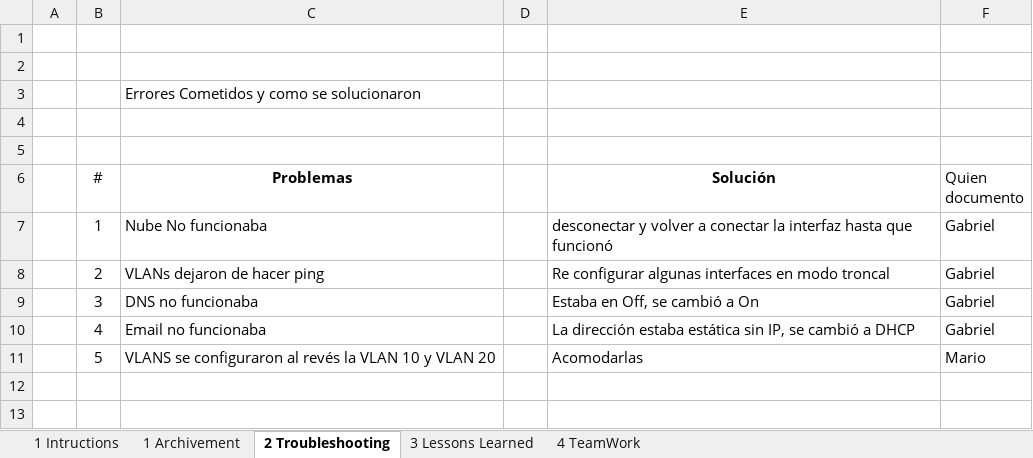
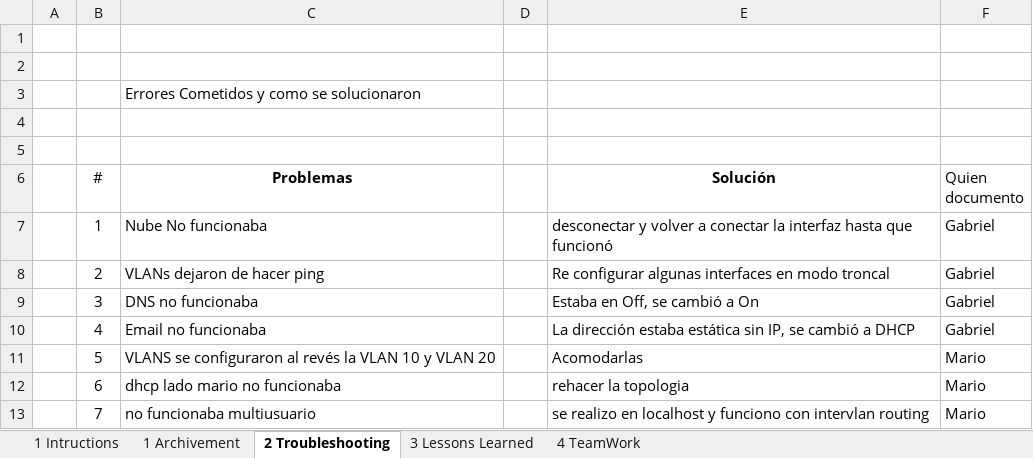
Before and after one commit to GMrlsN/CasoDeEstudio, an Excel workbook: CheckList6vCDE.xlsx, sheet 2 Troubleshooting, drawn as a sheet; values as stored, in another font and other column widths than the file's, no borders; the diff names each change by its address in the sheet, - before the commit and + after, or states it on an @@ line.

Commit message:
Add files via upload
ya quedo bien

```diff
--- a/CheckList6vCDE.xlsx (sheet 2 Troubleshooting)
+++ b/CheckList6vCDE.xlsx (sheet 2 Troubleshooting)
+row 12:  | 6 | dhcp lado mario no funcionaba |  | rehacer la topologia | Mario
+row 13:  | 7 | no funcionaba multiusuario |  | se realizo en localhost y funciono con intervlan routing | Mario
```
Also changed, not shown: sheet 1 Archivement, charts or pictures.
